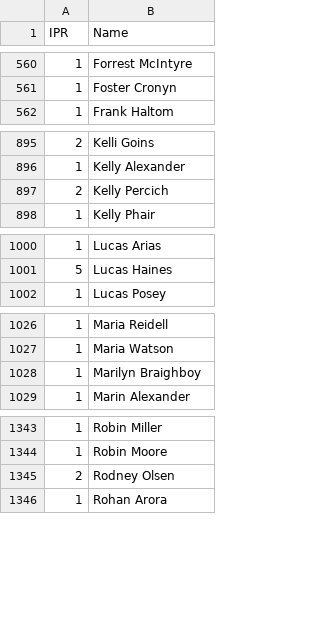
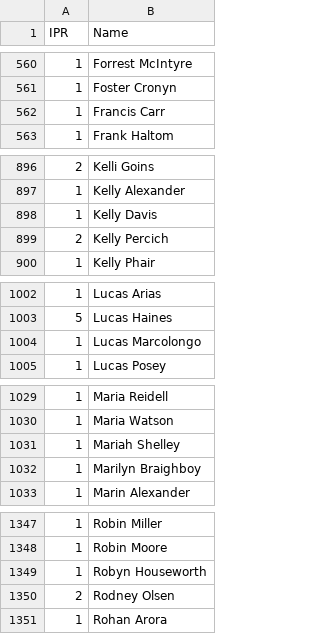
Before and after one commit to Kellan14/kellanator, a CSV file: mnp-data-archive/IPR.csv, drawn as a sheet; only a part is shown, gaps mark what is left out.

```diff
--- a/mnp-data-archive/IPR.csv
+++ b/mnp-data-archive/IPR.csv
@@ -561,2 +561,3 @@ IPR,Name
 1,Foster Cronyn
+1,Francis Carr
 1,Frank Haltom
@@ -896,2 +897,3 @@ IPR,Name
 1,Kelly Alexander
+1,Kelly Davis
 2,Kelly Percich
@@ -1001,2 +1003,3 @@ IPR,Name
 5,Lucas Haines
+1,Lucas Marcolongo
 1,Lucas Posey
@@ -1027,2 +1030,3 @@ IPR,Name
 1,Maria Watson
+1,Mariah Shelley
 1,Marilyn Braighboy
@@ -1344,2 +1348,3 @@ IPR,Name
 1,Robin Moore
+1,Robyn Houseworth
 2,Rodney Olsen
```
